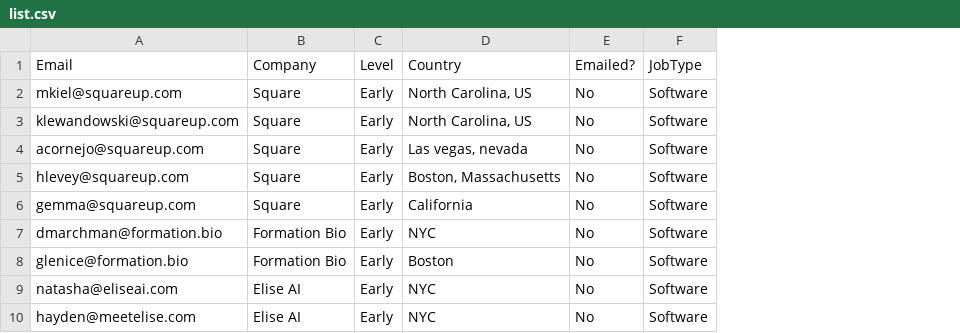
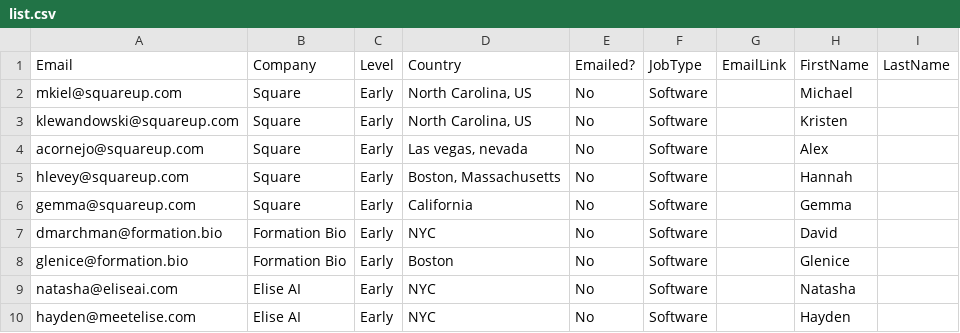
Before and after one commit to JPCodes44/email_agent, a CSV file: backend/workflows/list.csv, drawn as a sheet; only a part is shown; the diff names each change by its address in the sheet, - before the commit and + after, or states it on an @@ line.

```diff
--- a/backend/workflows/list.csv
+++ b/backend/workflows/list.csv
+column G, row 1: EmailLink
+column H, rows 1-10: FirstName | Michael | Kristen | Alex | Hannah | Gemma | David | Glenice | Natasha | Hayden
+column I, row 1: LastName
```
Also changed, not shown: 28 other files.
